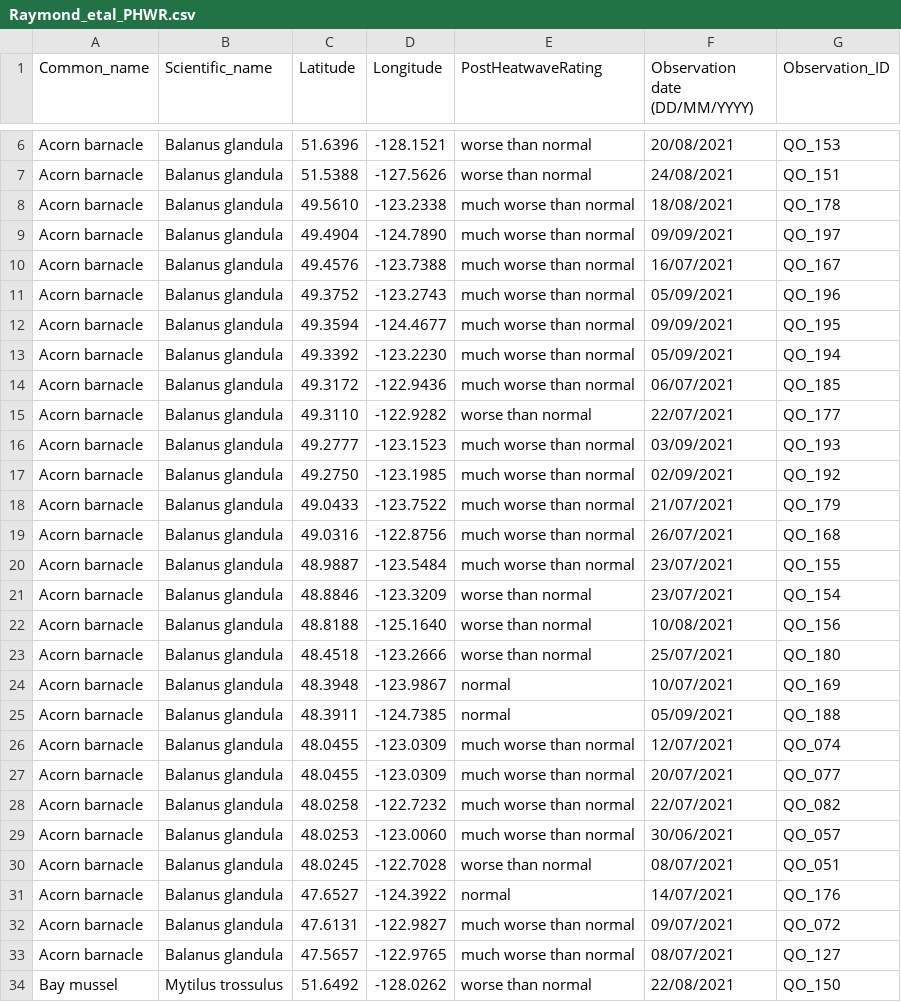
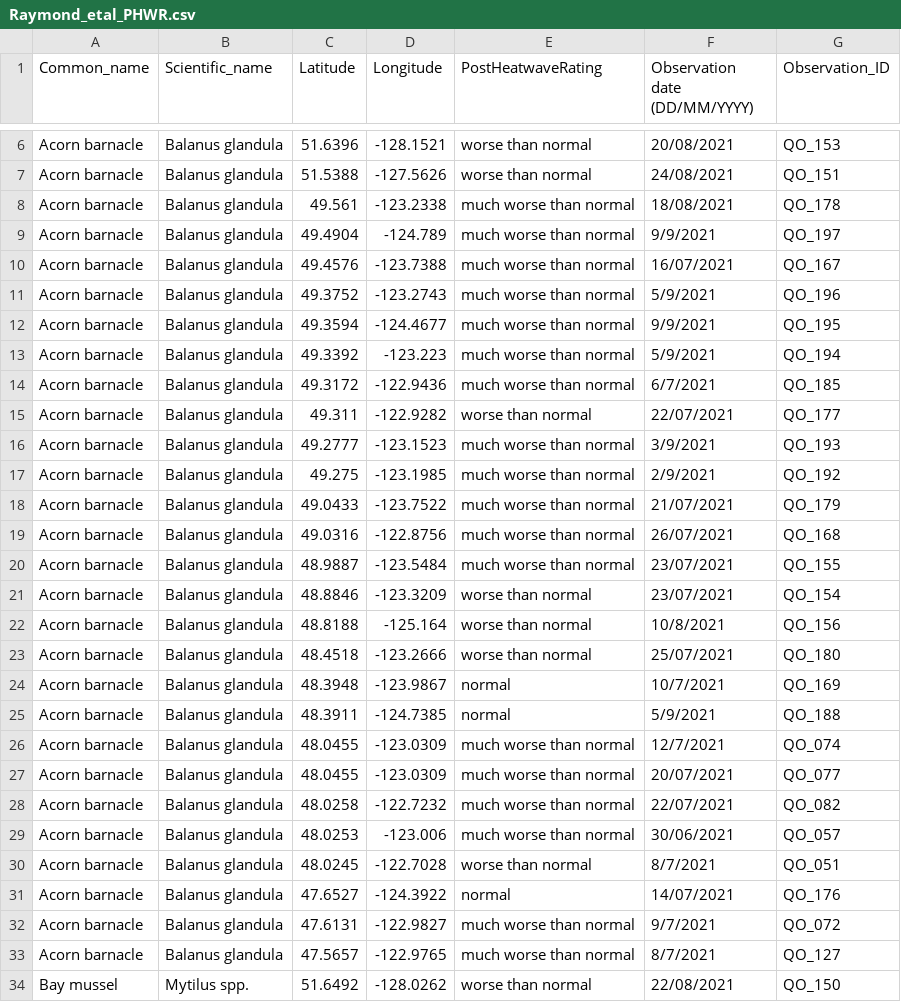
Before and after one commit to wraymond/Ecology_heatwave-salish-sea-shellfish, a CSV file: data/Raymond_etal_PHWR.csv, drawn as a sheet; only a part is shown, gaps mark what is left out; the diff covers the shown part only.

Commit message:
Species name changes for bay mussel.

```diff
--- a/data/Raymond_etal_PHWR.csv
+++ b/data/Raymond_etal_PHWR.csv
@@ -8,2 +8,2 @@ Acorn barnacle,Balanus glandula,51.5388,-127.5626,worse than normal,24/08/2021,Q
-Acorn barnacle,Balanus glandula,49.5610,-123.2338,much worse than normal,18/08/2021,QO_178,
-Acorn barnacle,Balanus glandula,49.4904,-124.7890,much worse than normal,09/09/2021,QO_197,
+Acorn barnacle,Balanus glandula,49.561,-123.2338,much worse than normal,18/08/2021,QO_178
+Acorn barnacle,Balanus glandula,49.4904,-124.789,much worse than normal,9/9/2021,QO_197
@@ -11,7 +11,7 @@ Acorn barnacle,Balanus glandula,49.4576,-123.7388,much worse than normal,16/07/2
-Acorn barnacle,Balanus glandula,49.3752,-123.2743,much worse than normal,05/09/2021,QO_196,
-Acorn barnacle,Balanus glandula,49.3594,-124.4677,much worse than normal,09/09/2021,QO_195,
-Acorn barnacle,Balanus glandula,49.3392,-123.2230,much worse than normal,05/09/2021,QO_194,
-Acorn barnacle,Balanus glandula,49.3172,-122.9436,much worse than normal,06/07/2021,QO_185,
-Acorn barnacle,Balanus glandula,49.3110,-122.9282,worse than normal,22/07/2021,QO_177,
-Acorn barnacle,Balanus glandula,49.2777,-123.1523,much worse than normal,03/09/2021,QO_193,
-Acorn barnacle,Balanus glandula,49.2750,-123.1985,much worse than normal,02/09/2021,QO_192,
+Acorn barnacle,Balanus glandula,49.3752,-123.2743,much worse than normal,5/9/2021,QO_196
+Acorn barnacle,Balanus glandula,49.3594,-124.4677,much worse than normal,9/9/2021,QO_195
+Acorn barnacle,Balanus glandula,49.3392,-123.223,much worse than normal,5/9/2021,QO_194
+Acorn barnacle,Balanus glandula,49.3172,-122.9436,much worse than normal,6/7/2021,QO_185
+Acorn barnacle,Balanus glandula,49.311,-122.9282,worse than normal,22/07/2021,QO_177
+Acorn barnacle,Balanus glandula,49.2777,-123.1523,much worse than normal,3/9/2021,QO_193
+Acorn barnacle,Balanus glandula,49.275,-123.1985,much worse than normal,2/9/2021,QO_192
@@ -22 +22 @@ Acorn barnacle,Balanus glandula,48.8846,-123.3209,worse than normal,23/07/2021,Q
-Acorn barnacle,Balanus glandula,48.8188,-125.1640,worse than normal,10/08/2021,QO_156,
+Acorn barnacle,Balanus glandula,48.8188,-125.164,worse than normal,10/8/2021,QO_156
@@ -24,3 +24,3 @@ Acorn barnacle,Balanus glandula,48.4518,-123.2666,worse than normal,25/07/2021,Q
-Acorn barnacle,Balanus glandula,48.3948,-123.9867,normal,10/07/2021,QO_169,
-Acorn barnacle,Balanus glandula,48.3911,-124.7385,normal,05/09/2021,QO_188,
-Acorn barnacle,Balanus glandula,48.0455,-123.0309,much worse than normal,12/07/2021,QO_074,
+Acorn barnacle,Balanus glandula,48.3948,-123.9867,normal,10/7/2021,QO_169
+Acorn barnacle,Balanus glandula,48.3911,-124.7385,normal,5/9/2021,QO_188
+Acorn barnacle,Balanus glandula,48.0455,-123.0309,much worse than normal,12/7/2021,QO_074
@@ -29,2 +29,2 @@ Acorn barnacle,Balanus glandula,48.0258,-122.7232,much worse than normal,22/07/2
-Acorn barnacle,Balanus glandula,48.0253,-123.0060,much worse than normal,30/06/2021,QO_057,
-Acorn barnacle,Balanus glandula,48.0245,-122.7028,worse than normal,08/07/2021,QO_051,
+Acorn barnacle,Balanus glandula,48.0253,-123.006,much worse than normal,30/06/2021,QO_057
+Acorn barnacle,Balanus glandula,48.0245,-122.7028,worse than normal,8/7/2021,QO_051
@@ -32,3 +32,3 @@ Acorn barnacle,Balanus glandula,47.6527,-124.3922,normal,14/07/2021,QO_176,
-Acorn barnacle,Balanus glandula,47.6131,-122.9827,much worse than normal,09/07/2021,QO_072,
-Acorn barnacle,Balanus glandula,47.5657,-122.9765,much worse than normal,08/07/2021,QO_127,
-Bay mussel,Mytilus trossulus,51.6492,-128.0262,worse than normal,22/08/2021,QO_150,
+Acorn barnacle,Balanus glandula,47.6131,-122.9827,much worse than normal,9/7/2021,QO_072
+Acorn barnacle,Balanus glandula,47.5657,-122.9765,much worse than normal,8/7/2021,QO_127
+Bay mussel,Mytilus spp.,51.6492,-128.0262,worse than normal,22/08/2021,QO_150
```
Also changed, not shown: 138 edited cells elsewhere in this file.
